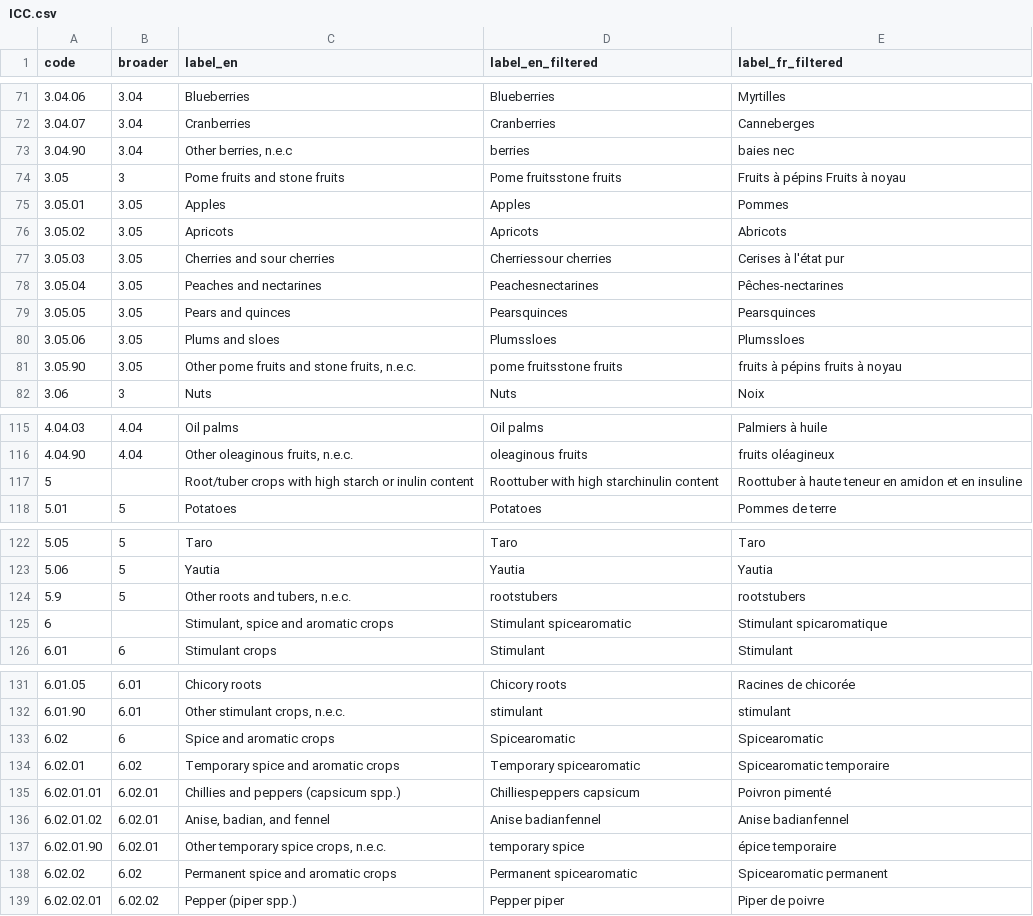
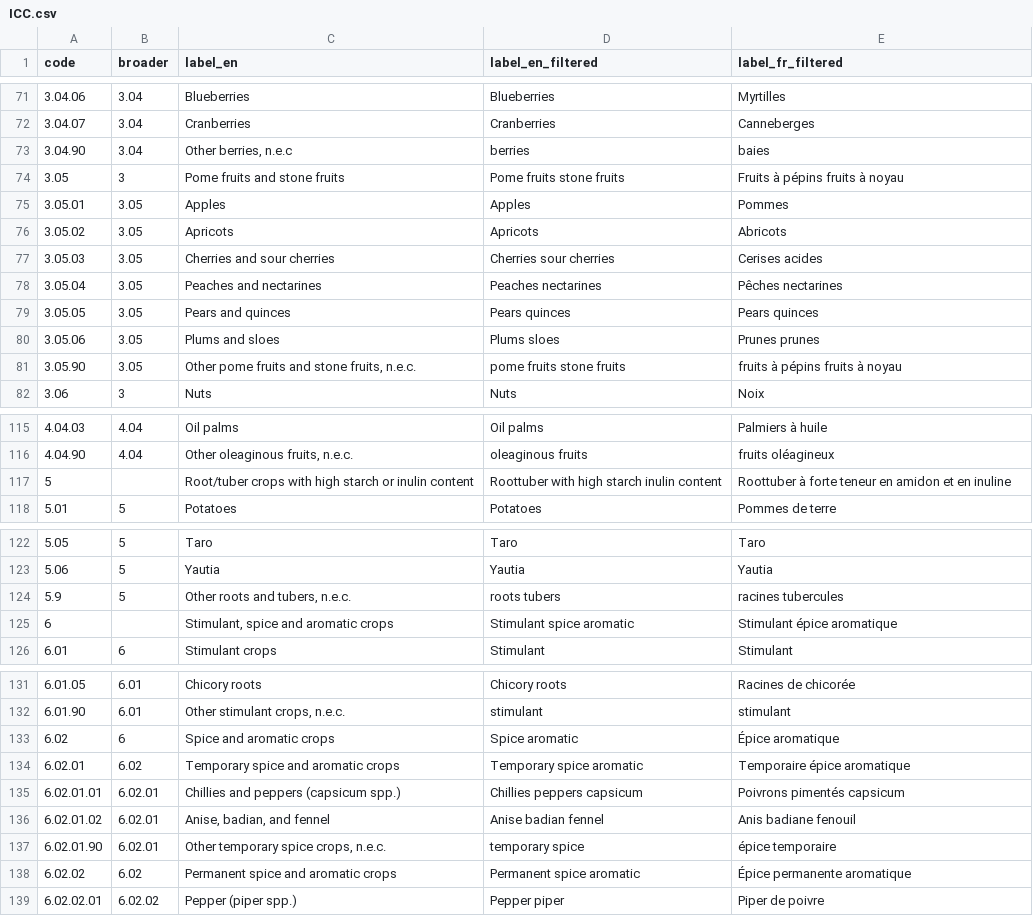
Before and after one commit to BertilleT/classificrops, a CSV file: data/ICC/ICC.csv, drawn as a sheet; only a part is shown, gaps mark what is left out; the diff covers the shown part only.

```diff
--- a/data/ICC/ICC.csv
+++ b/data/ICC/ICC.csv
@@ -72,11 +72,11 @@ code,broader,label_en,label_en_filtered,label_fr_filtered
 3.04.07,3.04,Cranberries,Cranberries,Canneberges
-3.04.90,3.04,"Other berries, n.e.c",berries,baies nec
-3.05,3,Pome fruits and stone fruits,Pome fruitsstone fruits,Fruits à pépins Fruits à noyau
+3.04.90,3.04,"Other berries, n.e.c",berries,baies
+3.05,3,Pome fruits and stone fruits,Pome fruits stone fruits,Fruits à pépins fruits à noyau
 3.05.01,3.05,Apples,Apples,Pommes
 3.05.02,3.05,Apricots,Apricots,Abricots
-3.05.03,3.05,Cherries and sour cherries,Cherriessour cherries,Cerises à l'état pur
-3.05.04,3.05,Peaches and nectarines,Peachesnectarines,Pêches-nectarines
-3.05.05,3.05,Pears and quinces,Pearsquinces,Pearsquinces
-3.05.06,3.05,Plums and sloes,Plumssloes,Plumssloes
-3.05.90,3.05,"Other pome fruits and stone fruits, n.e.c.",pome fruitsstone fruits,fruits à pépins fruits à noyau
+3.05.03,3.05,Cherries and sour cherries,Cherries sour cherries,Cerises acides
+3.05.04,3.05,Peaches and nectarines,Peaches nectarines,Pêches nectarines
+3.05.05,3.05,Pears and quinces,Pears quinces,Pears quinces
+3.05.06,3.05,Plums and sloes,Plums sloes,Prunes prunes
+3.05.90,3.05,"Other pome fruits and stone fruits, n.e.c.",pome fruits stone fruits,fruits à pépins fruits à noyau
 3.06,3,Nuts,Nuts,Noix
@@ -116,3 +116,3 @@ code,broader,label_en,label_en_filtered,label_fr_filtered
 4.04.90,4.04,"Other oleaginous fruits, n.e.c.",oleaginous fruits,fruits oléagineux
-5,,Root/tuber crops with high starch or inulin content,Roottuber with high starchinulin content,Roottuber à haute teneur en amidon et en insuline
+5,,Root/tuber crops with high starch or inulin content,Roottuber with high starch inulin content,Roottuber à forte teneur en amidon et en inuline
 5.01,5,Potatoes,Potatoes,Pommes de terre
@@ -123,4 +123,4 @@ code,broader,label_en,label_en_filtered,label_fr_filtered
 5.06,5,Yautia,Yautia,Yautia
-5.9,5,"Other roots and tubers, n.e.c.",rootstubers,rootstubers
-6,,"Stimulant, spice and aromatic crops",Stimulant spicearomatic,Stimulant spicaromatique
+5.9,5,"Other roots and tubers, n.e.c.",roots tubers,racines tubercules
+6,,"Stimulant, spice and aromatic crops",Stimulant spice aromatic,Stimulant épice aromatique
 6.01,6,Stimulant crops,Stimulant,Stimulant
@@ -132,8 +132,8 @@ code,broader,label_en,label_en_filtered,label_fr_filtered
 6.01.90,6.01,"Other stimulant crops, n.e.c.",stimulant,stimulant
-6.02,6,Spice and aromatic crops,Spicearomatic,Spicearomatic
-6.02.01,6.02,Temporary spice and aromatic crops,Temporary spicearomatic,Spicearomatic temporaire
-6.02.01.01,6.02.01,Chillies and peppers (capsicum spp.),Chilliespeppers capsicum,Poivron pimenté
-6.02.01.02,6.02.01,"Anise, badian, and fennel",Anise badianfennel,Anise badianfennel
+6.02,6,Spice and aromatic crops,Spice aromatic,Épice aromatique
+6.02.01,6.02,Temporary spice and aromatic crops,Temporary spice aromatic,Temporaire épice aromatique
+6.02.01.01,6.02.01,Chillies and peppers (capsicum spp.),Chillies peppers capsicum,Poivrons pimentés capsicum
+6.02.01.02,6.02.01,"Anise, badian, and fennel",Anise badian fennel,Anis badiane fenouil
 6.02.01.90,6.02.01,"Other temporary spice crops, n.e.c.",temporary spice,épice temporaire
-6.02.02,6.02,Permanent spice and aromatic crops,Permanent spicearomatic,Spicearomatic permanent
+6.02.02,6.02,Permanent spice and aromatic crops,Permanent spice aromatic,Épice permanente aromatique
 6.02.02.01,6.02.02,Pepper (piper spp.),Pepper piper,Piper de poivre
```
Also changed, not shown: 42 edited cells elsewhere in this file, data/FR/conversionTable_FR_scriptMade.csv, data/FR/matchingDf_FR_scriptMade.csv, 14 other files.
